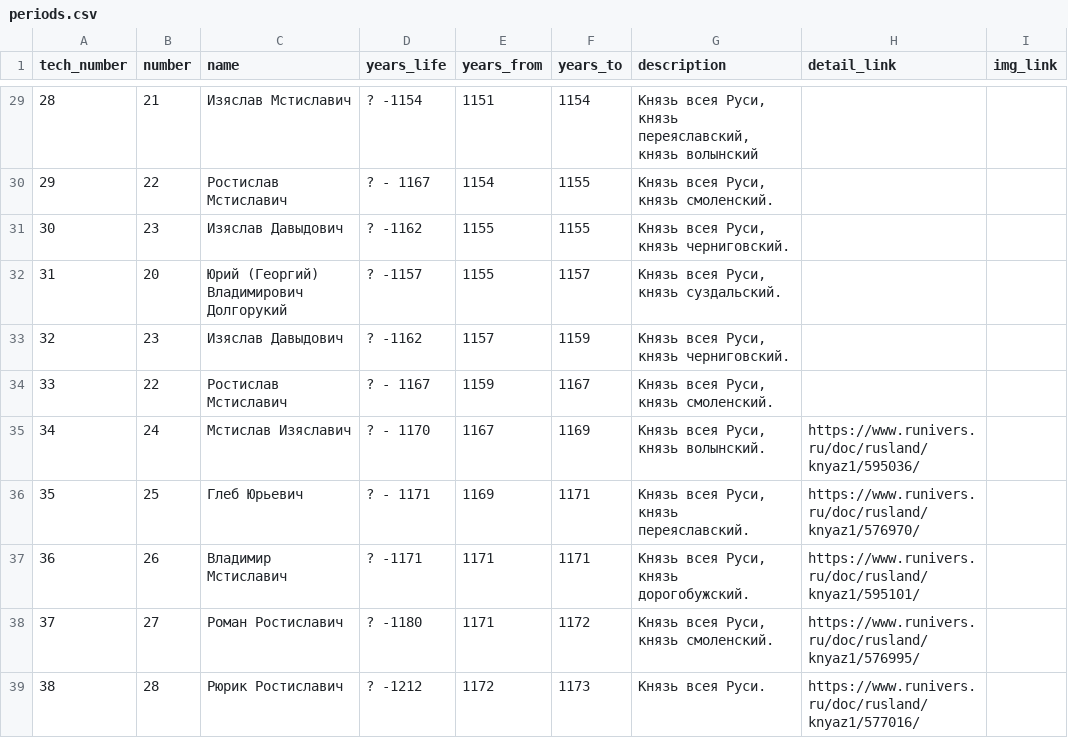
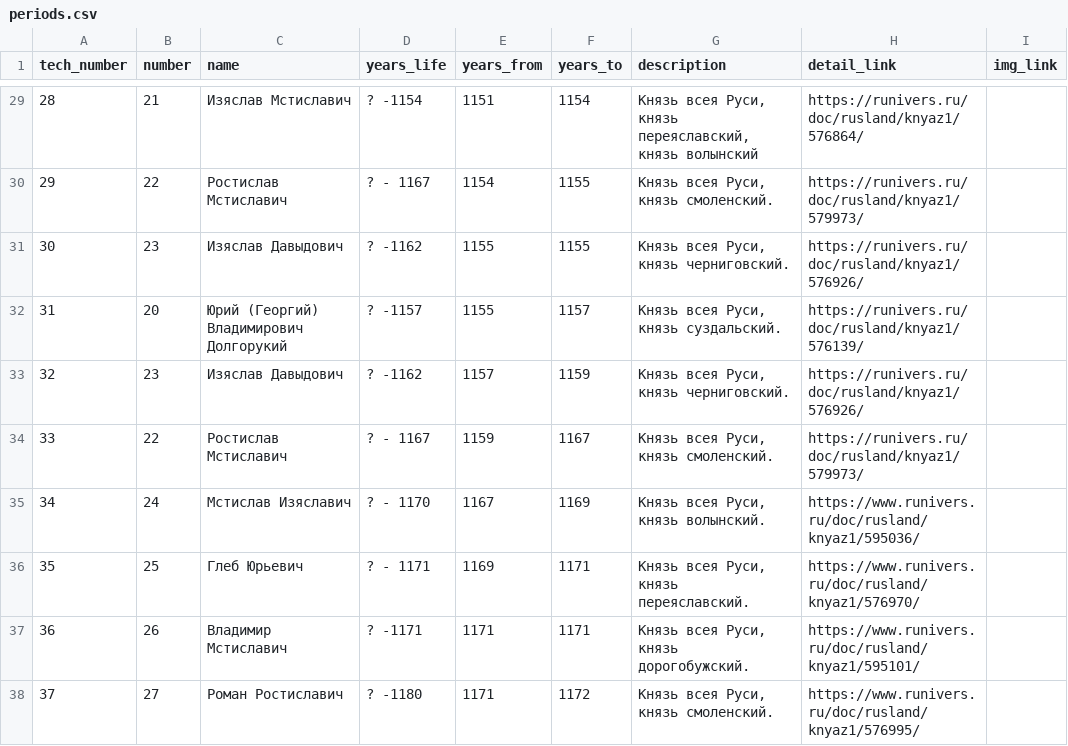
Before and after one commit to nextgis/runivers, a CSV file: src/data/periods.csv, drawn as a sheet; only a part is shown, gaps mark what is left out; the shorter side is filled out with more unchanged rows; the diff covers the shown part only.

```diff
--- a/src/data/periods.csv
+++ b/src/data/periods.csv
@@ -31,8 +31,8 @@ tech_number,number,name,years_life,years_from,years_to,description,detail_link,i
-28,21,Изяслав Мстиславич,? -1154,1151,1154,"Князь всея Руси, князь переяславский, князь волынский
-",,
-29,22,Ростислав Мстиславич,? - 1167,1154,1155,"Князь всея Руси, князь смоленский.",,
-30,23,Изяслав Давыдович,? -1162,1155,1155,"Князь всея Руси, князь черниговский.",,
-31,20,Юрий (Георгий) Владимирович Долгорукий,? -1157,1155,1157,"Князь всея Руси, князь суздальский.",,
-32,23,Изяслав Давыдович,? -1162,1157,1159,"Князь всея Руси, князь черниговский.",,
-33,22,Ростислав Мстиславич,? - 1167,1159,1167,"Князь всея Руси, князь смоленский.",,
+28,21,Изяслав Мстиславич,? -1154,1151,1154,"Князь всея Руси, князь переяславский, князь волынский
+",https://runivers.ru/doc/rusland/knyaz1/576864/,
+29,22,Ростислав Мстиславич,? - 1167,1154,1155,"Князь всея Руси, князь смоленский.",https://runivers.ru/doc/rusland/knyaz1/579973/,
+30,23,Изяслав Давыдович,? -1162,1155,1155,"Князь всея Руси, князь черниговский.",https://runivers.ru/doc/rusland/knyaz1/576926/,
+31,20,Юрий (Георгий) Владимирович Долгорукий,? -1157,1155,1157,"Князь всея Руси, князь суздальский.",https://runivers.ru/doc/rusland/knyaz1/576139/,
+32,23,Изяслав Давыдович,? -1162,1157,1159,"Князь всея Руси, князь черниговский.",https://runivers.ru/doc/rusland/knyaz1/576926/,
+33,22,Ростислав Мстиславич,? - 1167,1159,1167,"Князь всея Руси, князь смоленский.",https://runivers.ru/doc/rusland/knyaz1/579973/,
 34,24,Мстислав Изяславич,? - 1170,1167,1169,"Князь всея Руси, князь волынский.
```
Also changed, not shown: 27 edited cells elsewhere in this file, 54 other files.
